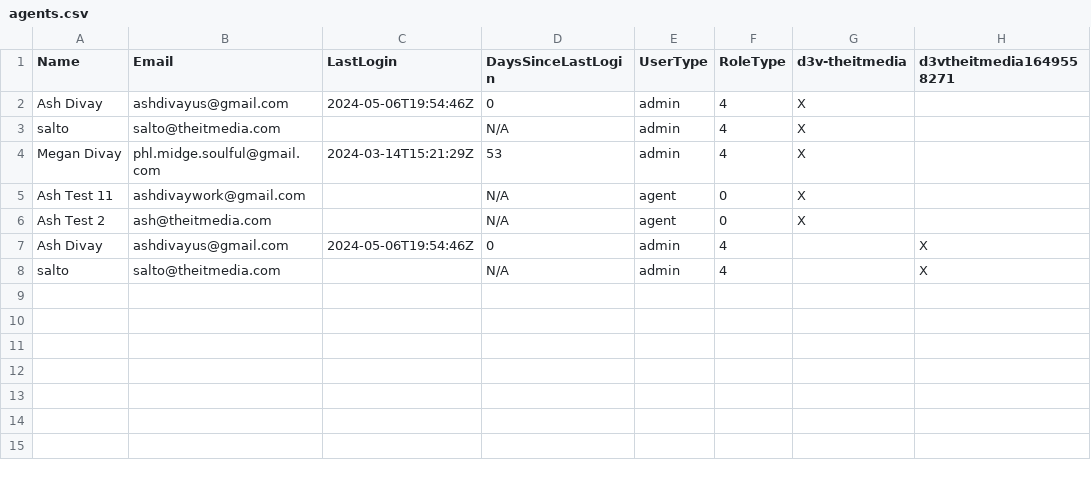
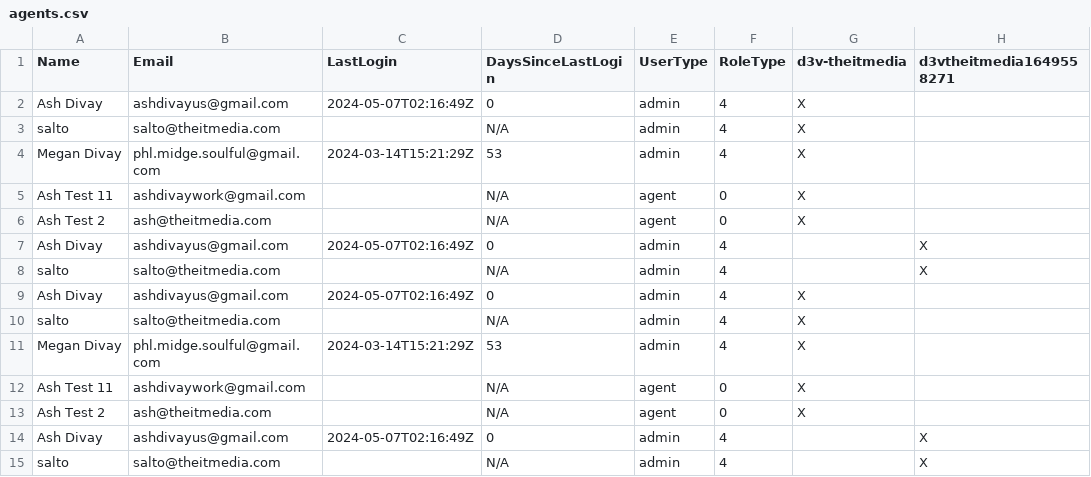
Before and after one commit to ashdivayumusic/ZenAgentDl, a CSV file: agents.csv, drawn as a sheet.

```diff
--- a/agents.csv
+++ b/agents.csv
@@ -1,3 +1,3 @@
 Name,Email,LastLogin,DaysSinceLastLogin,UserType,RoleType,d3v-theitmedia,d3vtheitmedia1649558271
-Ash Divay,ashdivayus@gmail.com,2024-05-06T19:54:46Z,0,admin,4,X,
+Ash Divay,ashdivayus@gmail.com,2024-05-07T02:16:49Z,0,admin,4,X,
 salto,salto@theitmedia.com,,N/A,admin,4,X,
@@ -6,3 +6,10 @@ Ash Test 11,ashdivaywork@gmail.com,,N/A,agent,0,X,
 Ash Test 2,ash@theitmedia.com,,N/A,agent,0,X,
-Ash Divay,ashdivayus@gmail.com,2024-05-06T19:54:46Z,0,admin,4,,X
+Ash Divay,ashdivayus@gmail.com,2024-05-07T02:16:49Z,0,admin,4,,X
+salto,salto@theitmedia.com,,N/A,admin,4,,X
+Ash Divay,ashdivayus@gmail.com,2024-05-07T02:16:49Z,0,admin,4,X,
+salto,salto@theitmedia.com,,N/A,admin,4,X,
+Megan Divay,phl.midge.soulful@gmail.com,2024-03-14T15:21:29Z,53,admin,4,X,
+Ash Test 11,ashdivaywork@gmail.com,,N/A,agent,0,X,
+Ash Test 2,ash@theitmedia.com,,N/A,agent,0,X,
+Ash Divay,ashdivayus@gmail.com,2024-05-07T02:16:49Z,0,admin,4,,X
 salto,salto@theitmedia.com,,N/A,admin,4,,X
```
Also changed, not shown: 1 other file.
